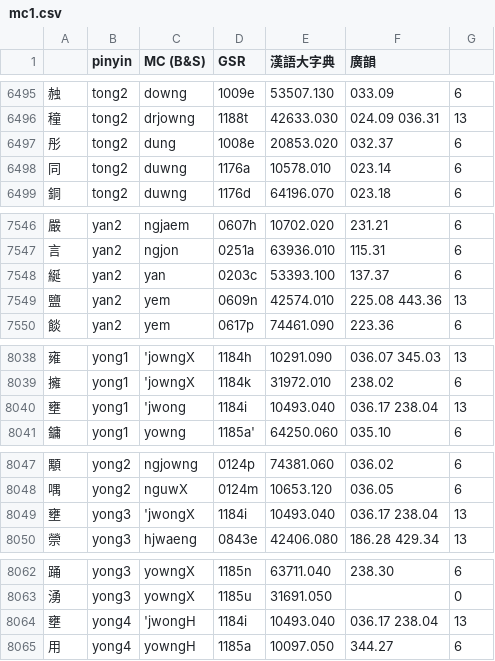
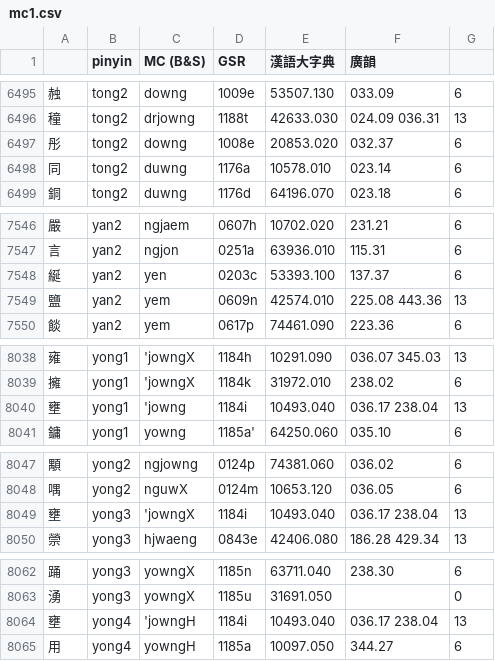
Before and after one commit to peterthenelson/mc, a CSV file: baxter/data/mc1.csv, drawn as a sheet; only a part is shown, gaps mark what is left out; the diff covers the shown part only.

Commit message:
Fixing typos in Baxter: - juan1 / kiwen -> kwen - meng4 / mjungH -> mjuwngH - shuai4 / swrit -> srwit - ti2 / thegX -> thejX - tong2 / dung -> downg - xuan4 / hiwenH -> hwenH - xuan4 / hiwenX -> hwenX - yan2 / yan -> yen - yong1 / 'jwong -> 'jowng - yong3 / 'jwongX -> 'jowngX - yong4 / 'jwongH -> 'jowngH

```diff
--- a/baxter/data/mc1.csv
+++ b/baxter/data/mc1.csv
@@ -6496,3 +6496,3 @@
 穜,tong2,drjowng,1188t,42633.030,024.09 036.31,13
-彤,tong2,dung,1008e,20853.020,032.37,6
+彤,tong2,downg,1008e,20853.020,032.37,6
 同,tong2,duwng,1176a,10578.010,023.14,6
@@ -7547,3 +7547,3 @@
 言,yan2,ngjon,0251a,63936.010,115.31,6
-綖,yan2,yan,0203c,53393.100,137.37,6
+綖,yan2,yen,0203c,53393.100,137.37,6
 鹽,yan2,yem,0609n,42574.010,225.08 443.36,13
@@ -8039,3 +8039,3 @@
 擁,yong1,'jowngX,1184k,31972.010,238.02,6
-壅,yong1,'jwong,1184i,10493.040,036.17 238.04,13
+壅,yong1,'jowng,1184i,10493.040,036.17 238.04,13
 鏞,yong1,yowng,1185a',64250.060,035.10,6
@@ -8048,3 +8048,3 @@
 喁,yong2,nguwX,0124m,10653.120,036.05,6
-壅,yong3,'jwongX,1184i,10493.040,036.17 238.04,13
+壅,yong3,'jowngX,1184i,10493.040,036.17 238.04,13
 禜,yong3,hjwaeng,0843e,42406.080,186.28 429.34,13
@@ -8063,3 +8063,3 @@
 湧,yong3,yowngX,1185u,31691.050,,0
-壅,yong4,'jwongH,1184i,10493.040,036.17 238.04,13
+壅,yong4,'jowngH,1184i,10493.040,036.17 238.04,13
 用,yong4,yowngH,1185a,10097.050,344.27,6
```
Also changed, not shown: 6 edited cells elsewhere in this file.
